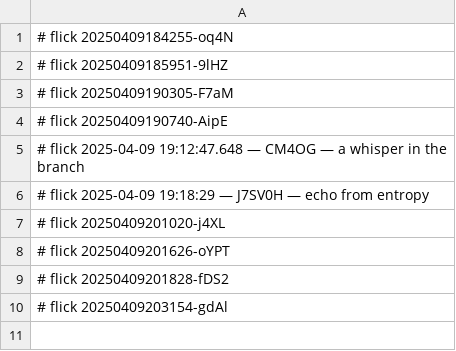
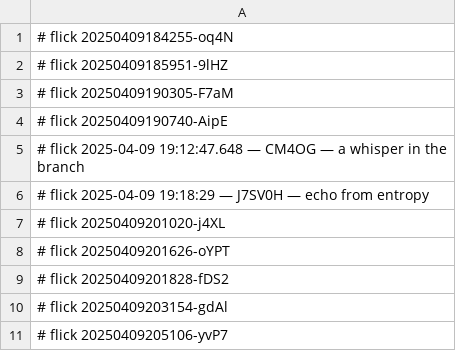
Before and after one commit to abikesa/plant, a CSV file: kitabo/pdfs/.csv, drawn as a sheet.

Commit message:
kitabo/pdfs/.csv

```diff
--- a/kitabo/pdfs/.csv
+++ b/kitabo/pdfs/.csv
@@ -10 +10,2 @@
 # flick 20250409203154-gdAl
+# flick 20250409205106-yvP7
```
